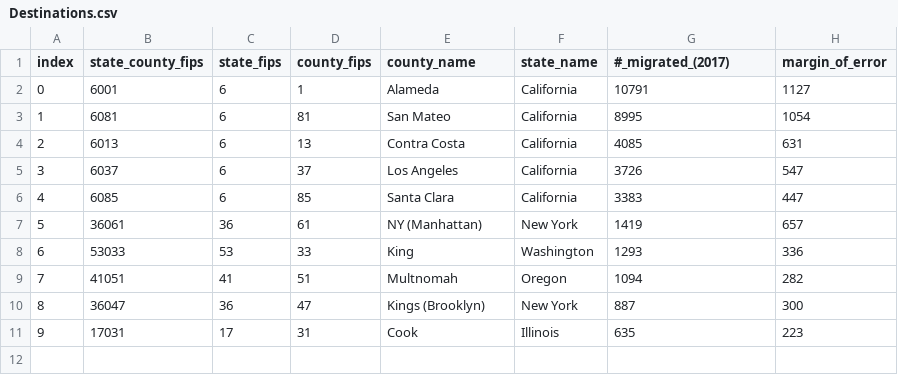
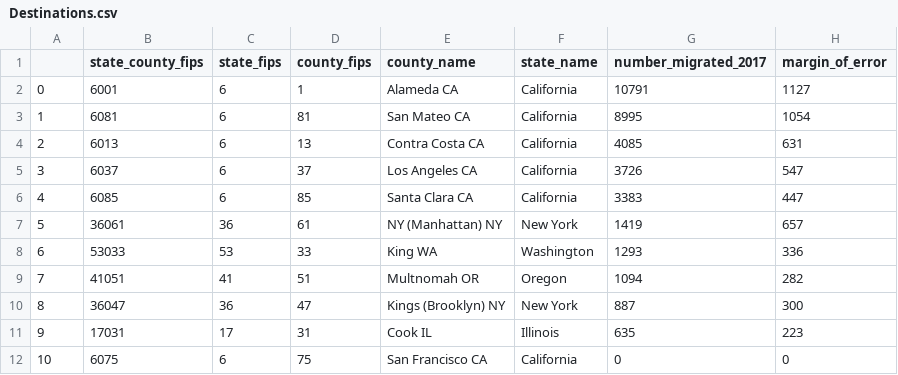
Before and after one commit to sn95033/ETL-Census-Data, a CSV file: SQL_data/Destinations.csv, drawn as a sheet; the diff names each change by its address in the sheet, - before the commit and + after, or states it on an @@ line.

```diff
--- a/SQL_data/Destinations.csv
+++ b/SQL_data/Destinations.csv
@@ column A renumbered in row 1 @@
-G1: #_migrated_(2017)
+G1: number_migrated_2017
-E2 (county_name): Alameda
+E2 (county_name): Alameda CA
-E3 (county_name): San Mateo
+E3 (county_name): San Mateo CA
-E4 (county_name): Contra Costa
+E4 (county_name): Contra Costa CA
-E5 (county_name): Los Angeles
+E5 (county_name): Los Angeles CA
-E6 (county_name): Santa Clara
+E6 (county_name): Santa Clara CA
-E7 (county_name): NY (Manhattan)
+E7 (county_name): NY (Manhattan) NY
-E8 (county_name): King
+E8 (county_name): King WA
-E9 (county_name): Multnomah
+E9 (county_name): Multnomah OR
-E10 (county_name): Kings (Brooklyn)
+E10 (county_name): Kings (Brooklyn) NY
-E11 (county_name): Cook
+E11 (county_name): Cook IL
+row 12: 10 | 6075 | 6 | 75 | San Francisco CA | California | 0 | 0
```
Also changed, not shown: SQL_data/Demographics.csv, SQL_data/Financial.csv, 5 other files.
